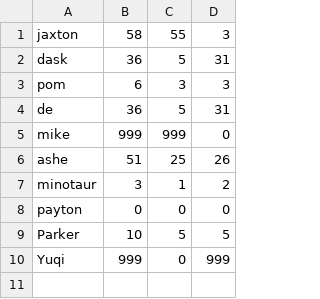
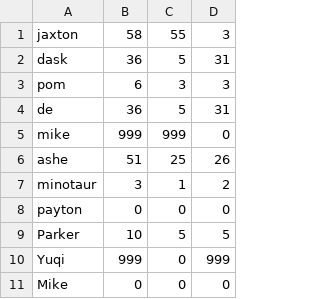
Before and after one commit to prj9267/Web-Checkers, a CSV file: src/main/resources/public/Statistics.csv, drawn as a sheet.

```diff
--- a/src/main/resources/public/Statistics.csv
+++ b/src/main/resources/public/Statistics.csv
@@ -10 +10,2 @@
 "Yuqi", "999","0","999"
+"Mike","0","0","0"
```
Also changed, not shown: 2 other files.
